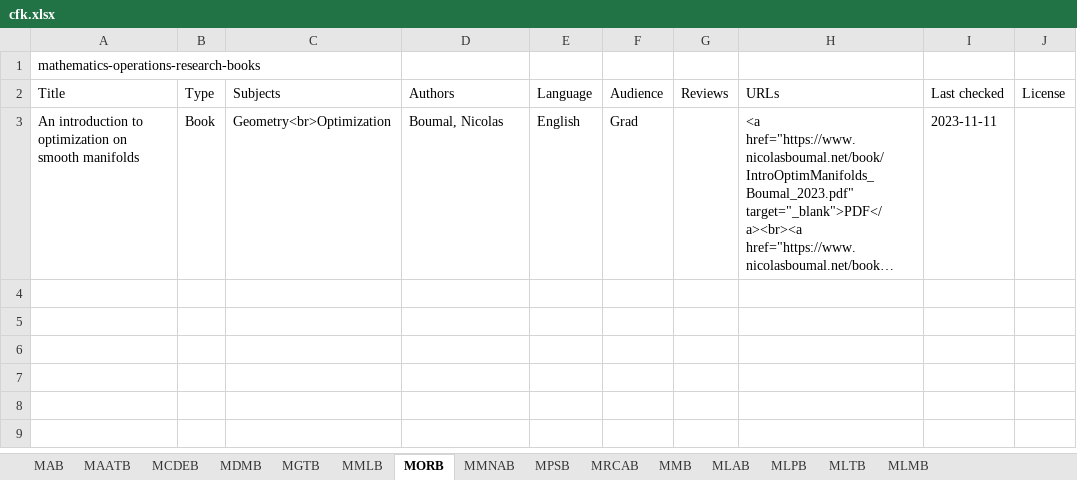
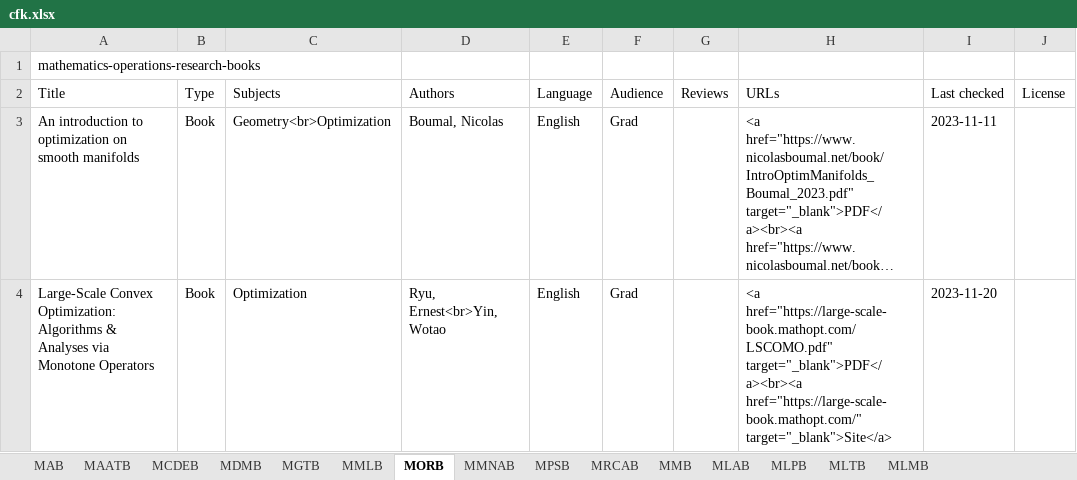
Before and after one commit to CFKNow/cfknow.github.io, an Excel workbook: utilities/cfk.xlsx, sheet MORB, drawn as a sheet; long unchanged cells end in …; values as stored, in another font and other column widths than the file's, no borders; the diff names each change by its address in the sheet, - before the commit and + after, or states it on an @@ line.

```diff
--- a/utilities/cfk.xlsx (sheet MORB)
+++ b/utilities/cfk.xlsx (sheet MORB)
+row 4: Large-Scale Convex Optimization: Algorithms & Analyses via Monotone Operators | Book | Optimization | Ryu, Ernest<br>Yin, Wotao | English | Grad |  | <a href="https://large-scale-book.mathopt.com/LSCOMO.pdf" target="_blank">PDF</a><br><a href="https://large-scale-book.mathopt.com/" target="_blank">Site</a> | 2023-11-20
```
Also changed, not shown: 2 other files.
